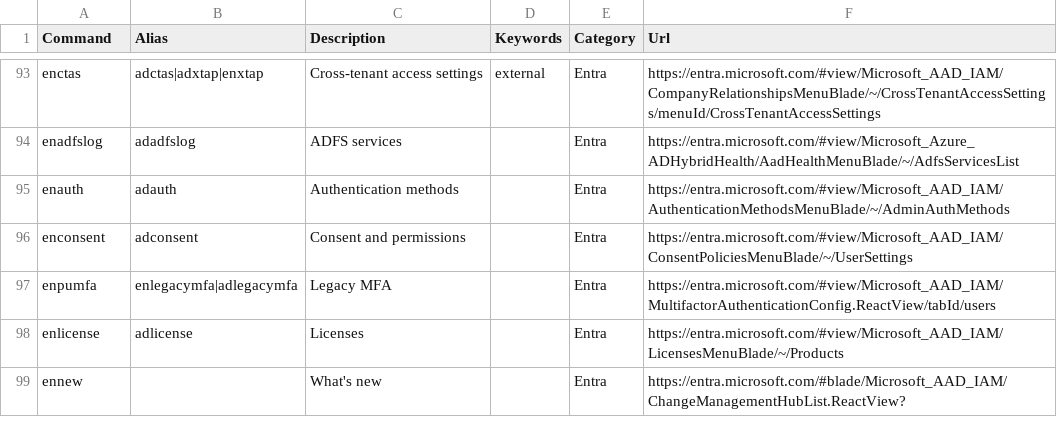
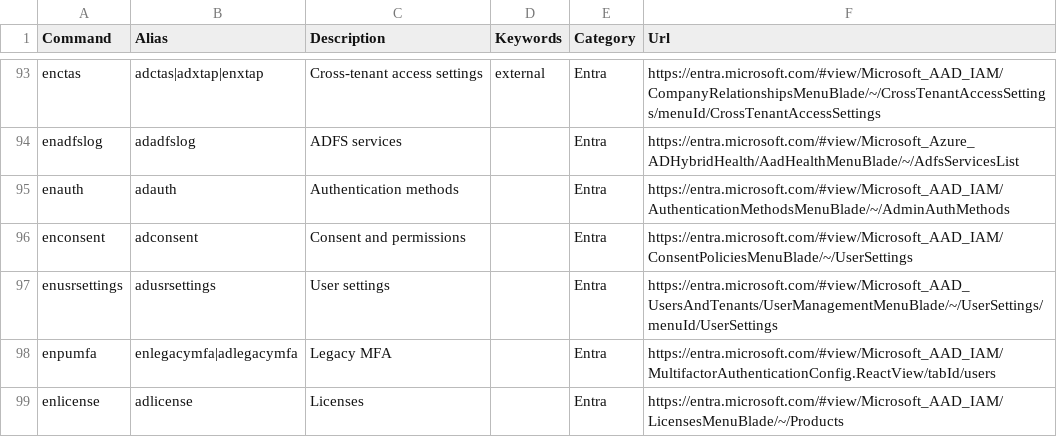
Before and after one commit to merill/cmd, a CSV file: website/config/commands.csv, drawn as a sheet; only a part is shown, gaps mark what is left out; the shorter side is filled out with more unchanged rows.

Commit message:
Add "User settings"
Not to be confused with "Consent and permissions"

```diff
--- a/website/config/commands.csv
+++ b/website/config/commands.csv
@@ -96,2 +96,3 @@ enauth,adauth,Authentication methods,,Entra,https://entra.microsoft.com/#view/Mi
 enconsent,adconsent,Consent and permissions,,Entra,https://entra.microsoft.com/#view/Microsoft_AAD_IAM/ConsentPoliciesMenuBlade/~/UserSettings
+enusrsettings,adusrsettings,User settings,,Entra,https://entra.microsoft.com/#view/Microsoft_AAD_UsersAndTenants/UserManagementMenuBlade/~/UserSettings/menuId/UserSettings
 enpumfa,enlegacymfa|adlegacymfa,Legacy MFA,,Entra,https://entra.microsoft.com/#view/Microsoft_AAD_IAM/MultifactorAuthenticationConfig.ReactView/tabId/users
```
